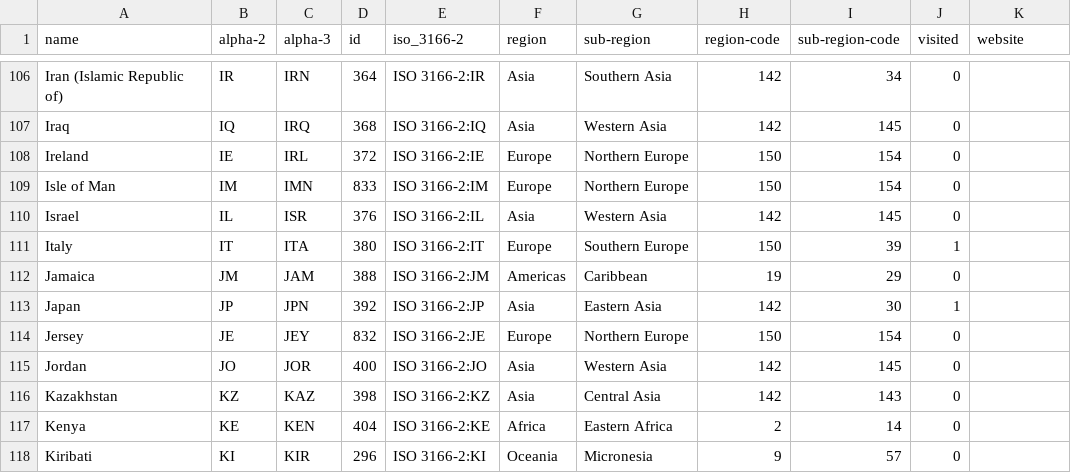
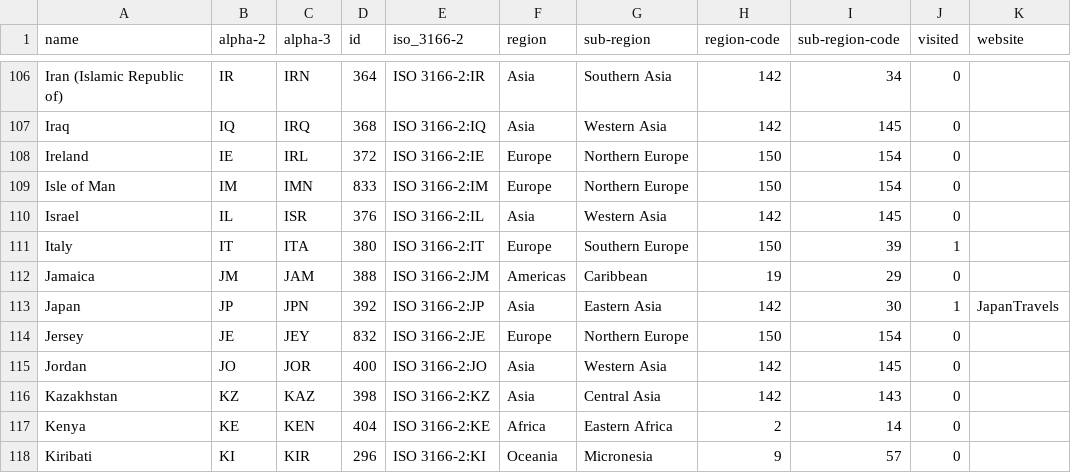
Before and after one commit to vincentpham1991/vincentpham1991.github.io, a CSV file: blog/world/world-country-names.csv, drawn as a sheet; only a part is shown, gaps mark what is left out.

Commit message:
Added Japan

```diff
--- a/blog/world/world-country-names.csv
+++ b/blog/world/world-country-names.csv
@@ -112,3 +112,3 @@ Italy,IT,ITA,380,ISO 3166-2:IT,Europe,Southern Europe,150,39,1,
 Jamaica,JM,JAM,388,ISO 3166-2:JM,Americas,Caribbean,19,29,0,
-Japan,JP,JPN,392,ISO 3166-2:JP,Asia,Eastern Asia,142,30,1,
+Japan,JP,JPN,392,ISO 3166-2:JP,Asia,Eastern Asia,142,30,1,JapanTravels
 Jersey,JE,JEY,832,ISO 3166-2:JE,Europe,Northern Europe,150,154,0,
```
Also changed, not shown: 5 other files.
